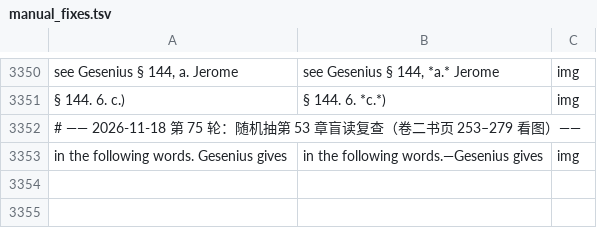
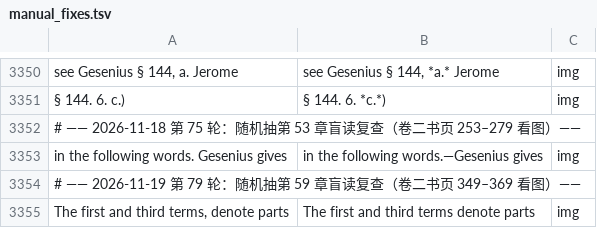
Before and after one commit to whcjb/whcjb.github.io, a TSV file: alexander_raw/isaiah/manual_fixes.tsv, drawn as a sheet; only a part is shown, gaps mark what is left out.

```diff
--- a/alexander_raw/isaiah/manual_fixes.tsv
+++ b/alexander_raw/isaiah/manual_fixes.tsv
@@ -3353 +3353,3 @@ see Gesenius § 144, a. Jerome	see Gesenius § 144, *a.* Jerome	img
 in the following words. Gesenius gives	in the following words.—Gesenius gives	img
+# —— 2026-11-19 第 79 轮：随机抽第 59 章盲读复查（卷二书页 349–369 看图）——
+The first and third terms, denote parts	The first and third terms denote parts	img
```
Also changed, not shown: alexander_raw/isaiah/foreign_image.tsv, 9 other files.
